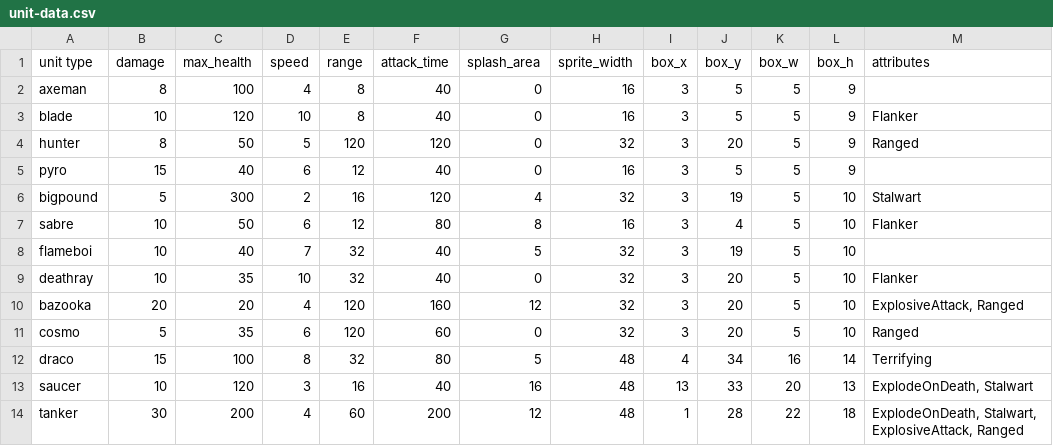
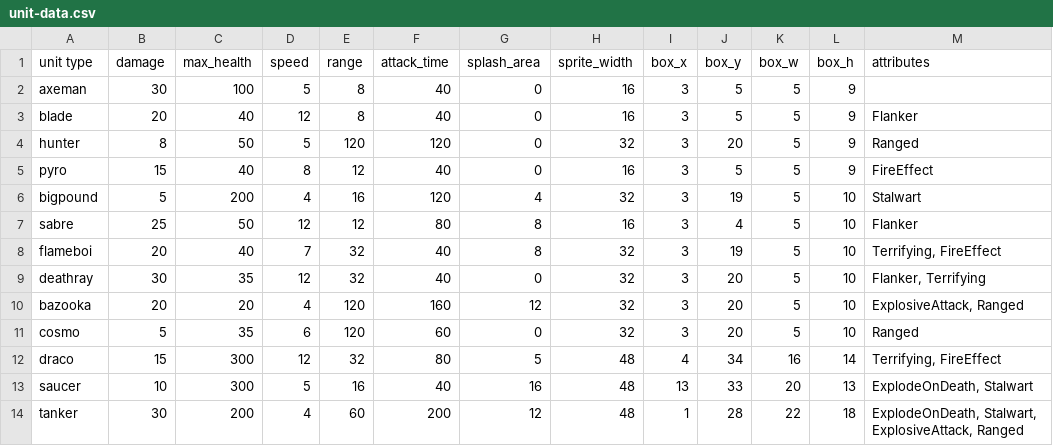
Before and after one commit to super-turbo-society/turbo-demos, a CSV file: pixel-wars/resources/unit-data.csv, drawn as a sheet.

Commit message:
Set up burn damage/fire effects
-Allows for other effects to be added too (poison, freeze, healing, etc.)

```diff
--- a/pixel-wars/resources/unit-data.csv
+++ b/pixel-wars/resources/unit-data.csv
@@ -1,14 +1,14 @@
 unit type,damage,max_health,speed,range,attack_time,splash_area,sprite_width,box_x,box_y,box_w,box_h,attributes
-axeman,8,100,4,8,40,0,16,3,5,5,9
-blade,10,120,10,8,40,0,16,3,5,5,9,"Flanker"
+axeman,30,100,5,8,40,0,16,3,5,5,9
+blade,20,40,12,8,40,0,16,3,5,5,9,"Flanker"
 hunter,8,50,5,120,120,0,32,3,20,5,9,"Ranged"
-pyro,15,40,6,12,40,0,16,3,5,5,9
-bigpound,5,300,2,16,120,4,32,3,19,5,10, "Stalwart"
-sabre,10,50,6,12,80,8,16,3,4,5,10, "Flanker"
-flameboi,10,40,7,32,40,5,32,3,19,5,10
-deathray,10,35,10,32,40,0,32,3,20,5,10, "Flanker"
+pyro,15,40,8,12,40,0,16,3,5,5,9,"FireEffect"
+bigpound,5,200,4,16,120,4,32,3,19,5,10, "Stalwart"
+sabre,25,50,12,12,80,8,16,3,4,5,10, "Flanker"
+flameboi,20,40,7,32,40,8,32,3,19,5,10,"Terrifying, FireEffect"
+deathray,30,35,12,32,40,0,32,3,20,5,10, "Flanker, Terrifying"
 bazooka,20,20,4,120,160,12,32,3,20,5,10,"ExplosiveAttack, Ranged"
 cosmo,5,35,6,120,60,0,32,3,20,5,10, "Ranged"
-draco,15,100,8,32,80,5,48,4,34,16,14,"Terrifying"
-saucer,10,120,3,16,40,16,48,13,33,20,13,"ExplodeOnDeath, Stalwart"
+draco,15,300,12,32,80,5,48,4,34,16,14,"Terrifying, FireEffect"
+saucer,10,300,5,16,40,16,48,13,33,20,13,"ExplodeOnDeath, Stalwart"
 tanker,30,200,4,60,200,12,48,1,28,22,18,"ExplodeOnDeath, Stalwart, ExplosiveAttack, Ranged"
```
Also changed, not shown: 2 other files.
